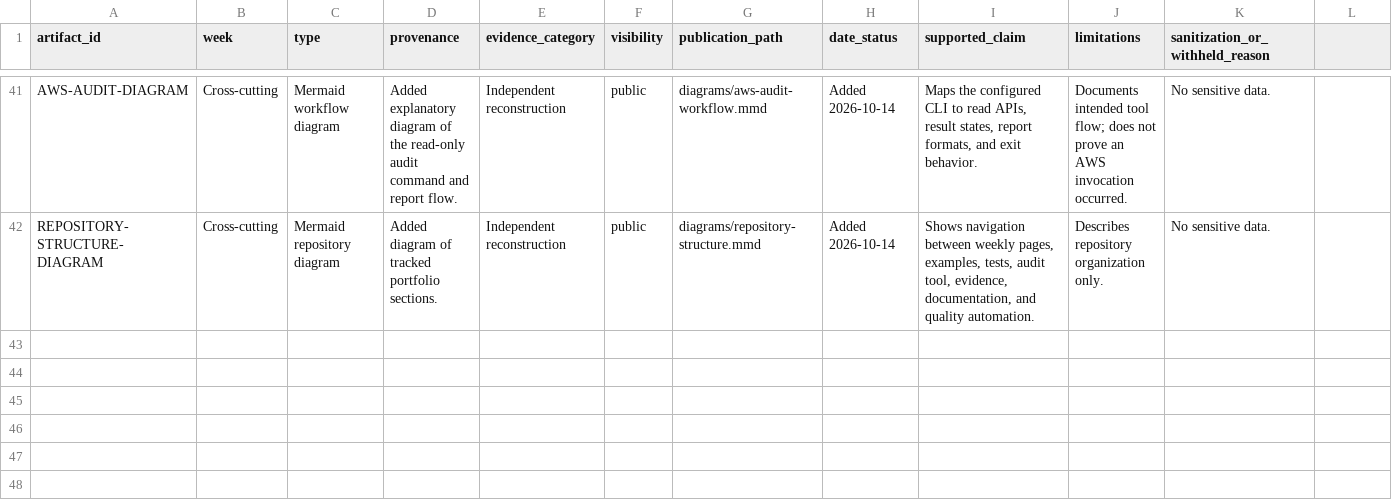
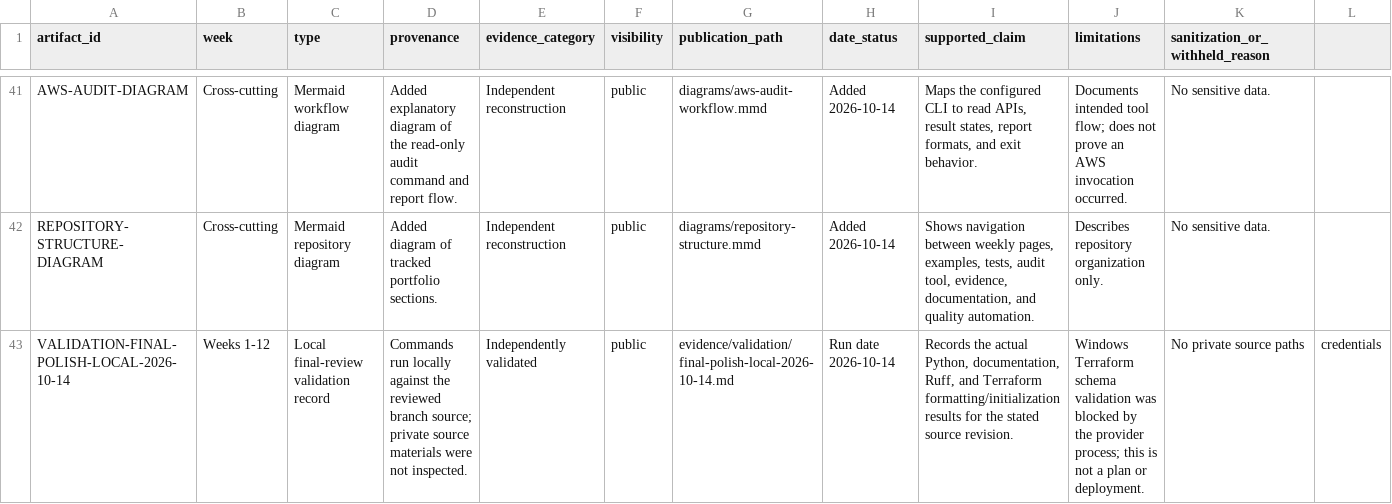
Before and after one commit to sameerhdevops/davine-aws-cloud-internship, a CSV file: evidence/manifest.csv, drawn as a sheet; only a part is shown, gaps mark what is left out; rows hold the shown columns only; the diff names each change by its address in the sheet, - before the commit and + after, or states it on an @@ line.

Commit message:
Record final-polish validation results

```diff
--- a/evidence/manifest.csv
+++ b/evidence/manifest.csv
+row 43: VALIDATION-FINAL-POLISH-LOCAL-2026-10-14 | Weeks 1-12 | Local final-review validation record | Commands run locally against the reviewed branch source; private source materials were not inspected. | Independently validated | public | evidence/validation/final-polish-local-2026-10-14.md | Run date 2026-10-14 | Records the actual Python, documentation, Ruff, and Terraform formatting/initialization results for the stated source revision. | Windows Terraform schema validation was blocked by the provider process; this is not a plan or deployment. | No private source paths | credentials
```
Also changed, not shown: 2 other files.
